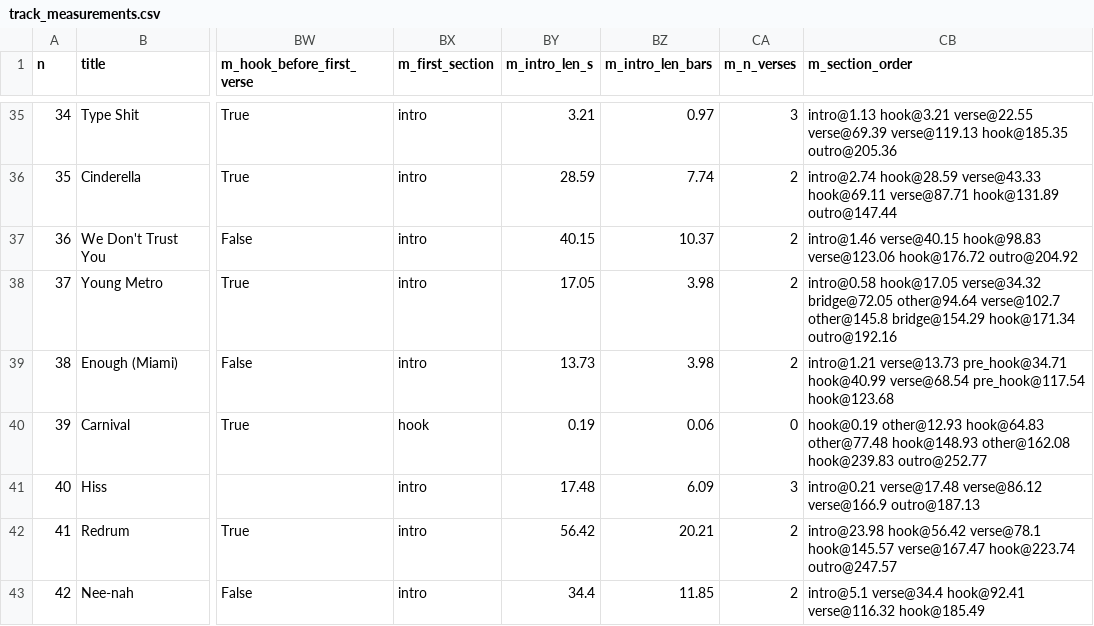
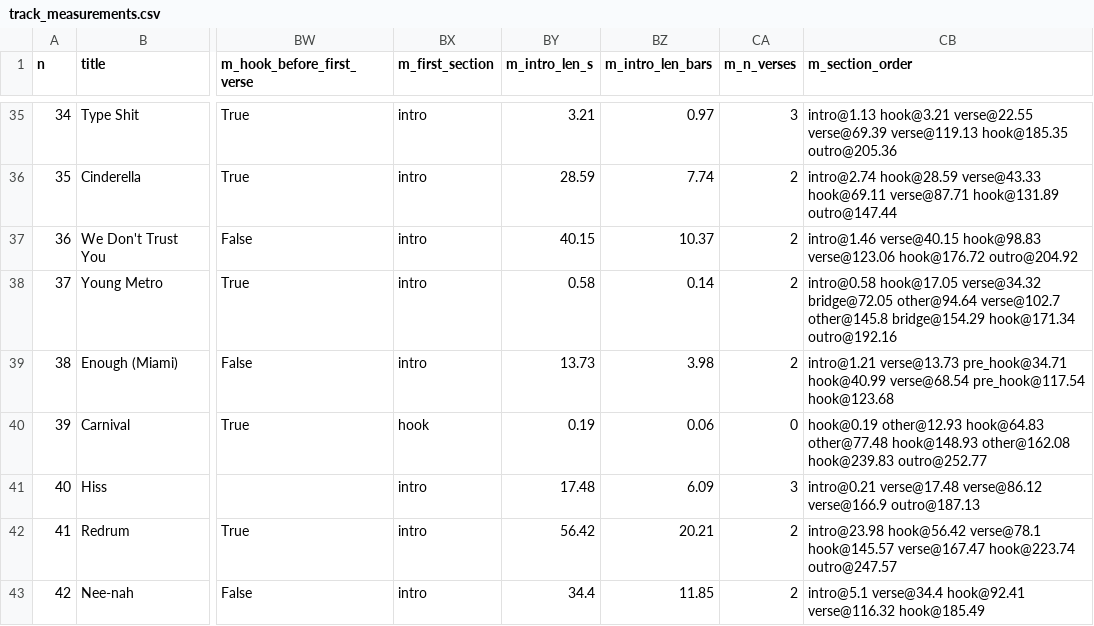
Before and after one commit to kingproton/app-policies, a CSV file: rap-top10-study/data/track_measurements.csv, drawn as a sheet; only a part is shown, gaps mark what is left out; the diff names each change by its address in the sheet, - before the commit and + after, or states it on an @@ line.

```diff
--- a/rap-top10-study/data/track_measurements.csv
+++ b/rap-top10-study/data/track_measurements.csv
-BY38 (m_intro_len_s): 17.05
+BY38 (m_intro_len_s): 0.58
-BZ38 (m_intro_len_bars): 3.98
+BZ38 (m_intro_len_bars): 0.14
```
Also changed, not shown: 15 other files.
